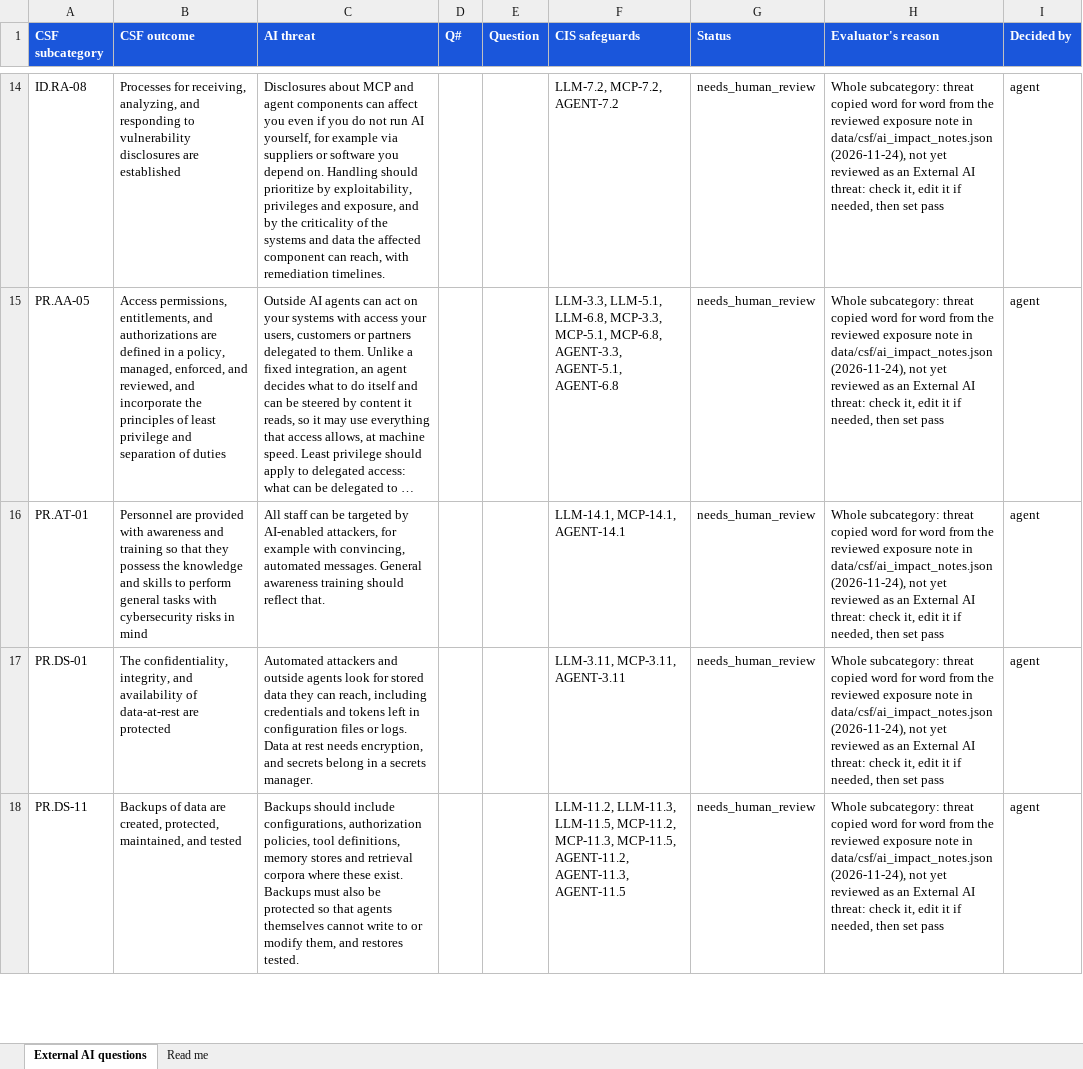
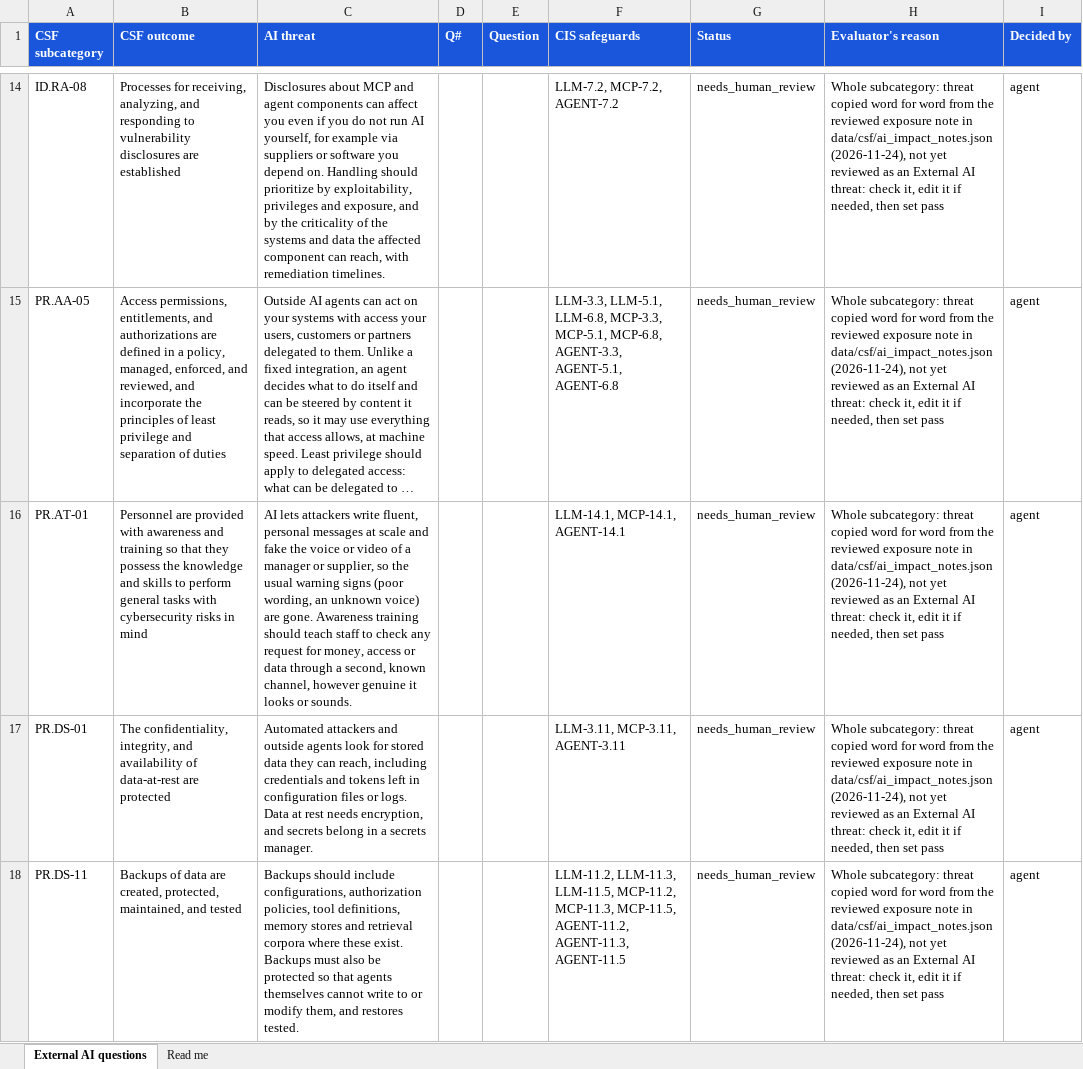
Before and after one commit to srilekha82/csf-ai-self-assessment, an Excel workbook: data/ai/authoring/questions_external.xlsx, sheet External AI questions, drawn as a sheet; only a part is shown, gaps mark what is left out; long unchanged cells end in …; values as stored, in another font and other column widths than the file's, no borders; the diff names each change by its address in the sheet, - before the commit and + after, or states it on an @@ line.

```diff
--- a/data/ai/authoring/questions_external.xlsx (sheet External AI questions)
+++ b/data/ai/authoring/questions_external.xlsx (sheet External AI questions)
-C16 (AI threat): All staff can be targeted by AI-enabled attackers, for example with convincing, automated messages. General awareness training should reflect that.
+C16 (AI threat): AI lets attackers write fluent, personal messages at scale and fake the voice or video of a manager or supplier, so the usual warning signs (poor wording, an unknown voice) are gone. Awareness training should teach staff to check any request for money, access or data through a second, known channel, however genuine it looks or sounds.
```
Also changed, not shown: 1 other file.
